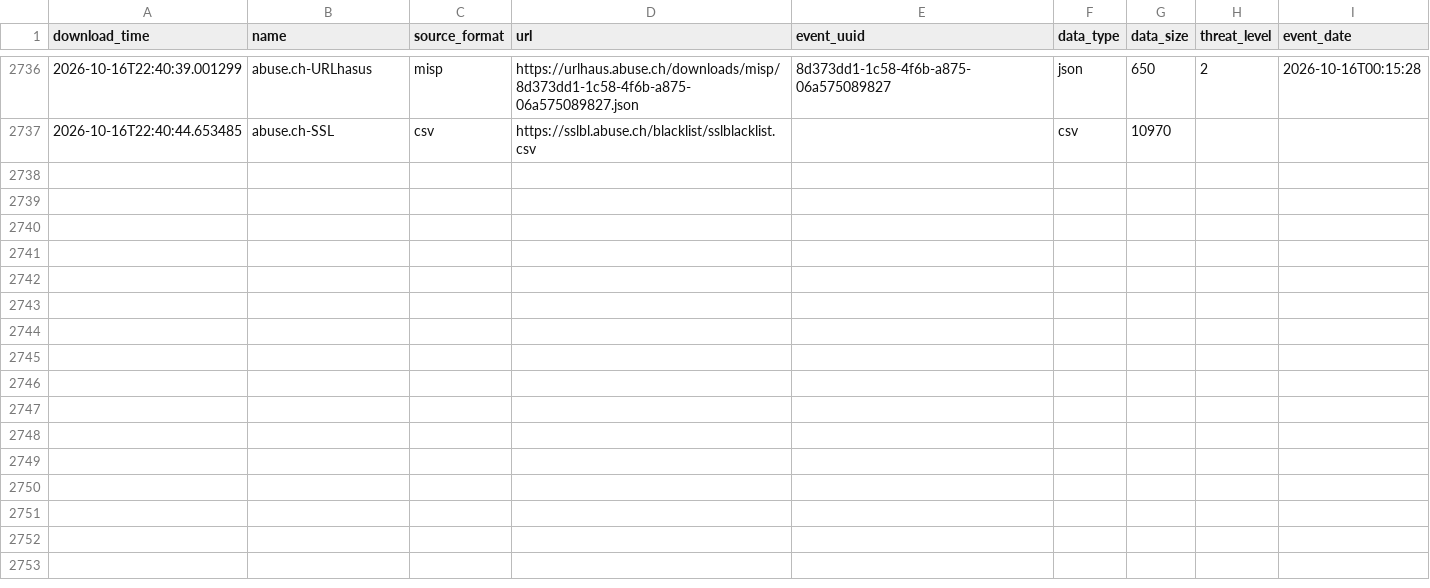
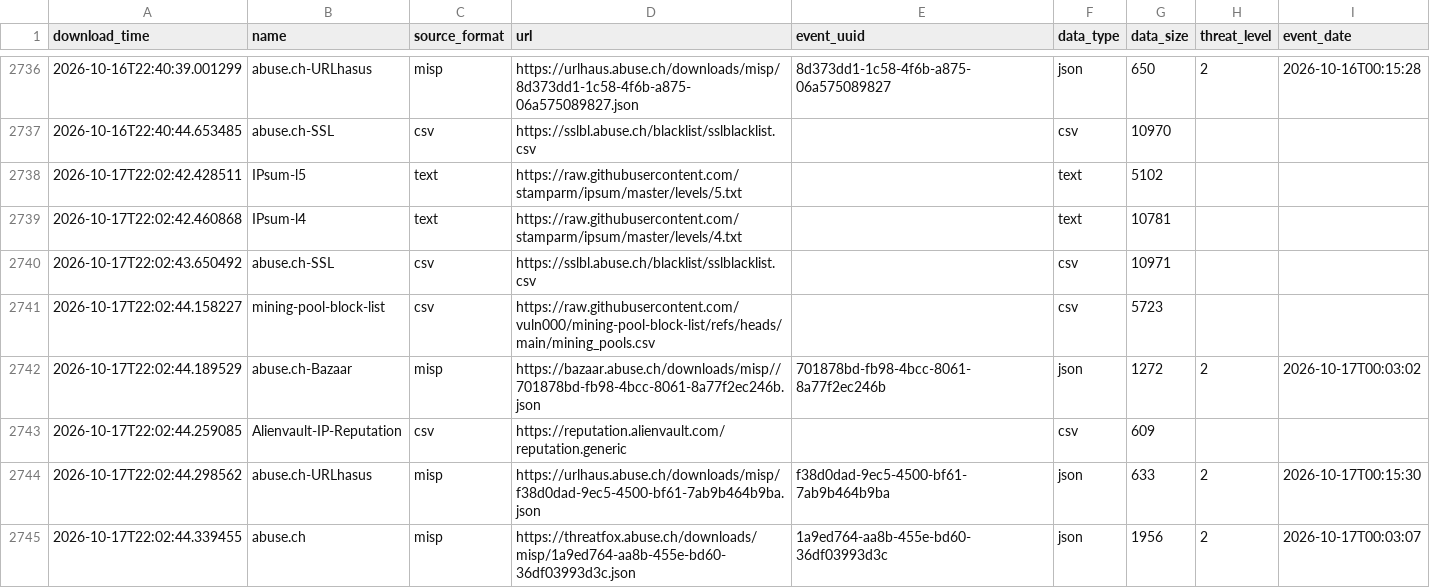
Before and after one commit to vuln000/FinalThreatFeed, a CSV file: output/describe_file.csv, drawn as a sheet; only a part is shown, gaps mark what is left out; the diff names each change by its address in the sheet, - before the commit and + after, or states it on an @@ line.

```diff
--- a/output/describe_file.csv
+++ b/output/describe_file.csv
+row 2738: 2026-10-17T22:02:42.428511 | IPsum-l5 | text | https://raw.githubusercontent.com/stamparm/ipsum/master/levels/5.txt |  | text | 5102
+row 2739: 2026-10-17T22:02:42.460868 | IPsum-l4 | text | https://raw.githubusercontent.com/stamparm/ipsum/master/levels/4.txt |  | text | 10781
+row 2740: 2026-10-17T22:02:43.650492 | abuse.ch-SSL | csv | https://sslbl.abuse.ch/blacklist/sslblacklist.csv |  | csv | 10971
+row 2741: 2026-10-17T22:02:44.158227 | mining-pool-block-list | csv | https://raw.githubusercontent.com/vuln000/mining-pool-block-list/refs/heads/main/mining_pools.csv |  | csv | 5723
+row 2742: 2026-10-17T22:02:44.189529 | abuse.ch-Bazaar | misp | https://bazaar.abuse.ch/downloads/misp//701878bd-fb98-4bcc-8061-8a77f2ec246b.json | 701878bd-fb98-4bcc-8061-8a77f2ec246b | json | 1272 | 2 | 2026-10-17T00:03:02
+row 2743: 2026-10-17T22:02:44.259085 | Alienvault-IP-Reputation | csv | https://reputation.alienvault.com/reputation.generic |  | csv | 609
+row 2744: 2026-10-17T22:02:44.298562 | abuse.ch-URLhasus | misp | https://urlhaus.abuse.ch/downloads/misp/f38d0dad-9ec5-4500-bf61-7ab9b464b9ba.json | f38d0dad-9ec5-4500-bf61-7ab9b464b9ba | json | 633 | 2 | 2026-10-17T00:15:30
+row 2745: 2026-10-17T22:02:44.339455 | abuse.ch | misp | https://threatfox.abuse.ch/downloads/misp/1a9ed764-aa8b-455e-bd60-36df03993d3c.json | 1a9ed764-aa8b-455e-bd60-36df03993d3c | json | 1956 | 2 | 2026-10-17T00:03:07
```
Also changed, not shown: 3 other files.
